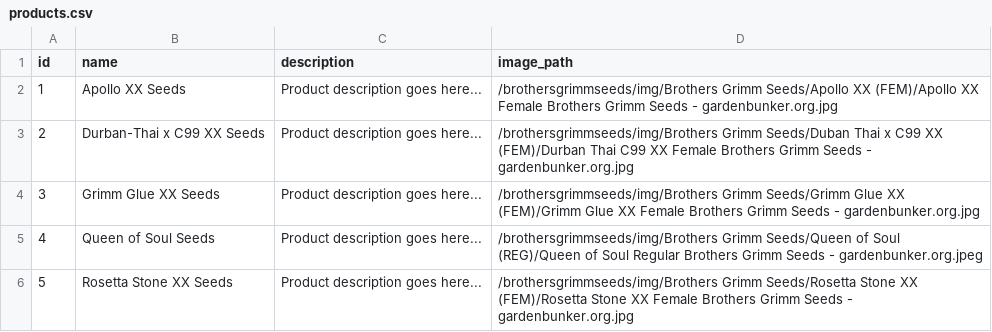
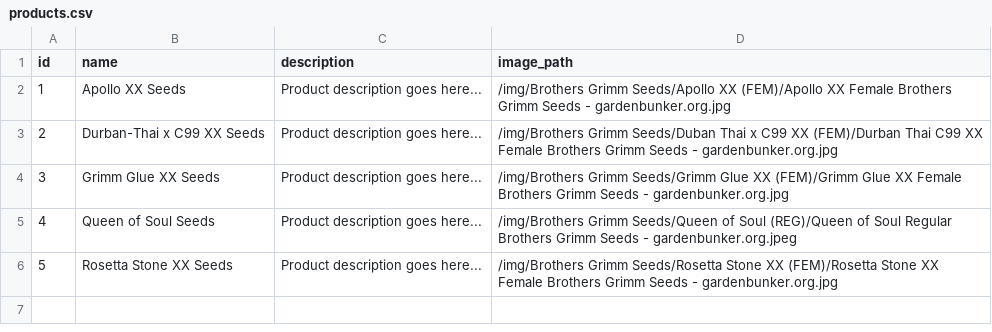
Before and after one commit to grdnbnkr/brothersgrimmseeds, a CSV file: data/products.csv, drawn as a sheet.

Commit message:
Updating data

```diff
--- a/data/products.csv
+++ b/data/products.csv
@@ -1,6 +1,6 @@
 id,name,description,image_path
-1,Apollo XX Seeds,Product description goes here...,/brothersgrimmseeds/img/Brothers Grimm Seeds/Apollo XX (FEM)/Apollo XX Female Brothers Grimm Seeds - gardenbunker.org.jpg
-2,Durban-Thai x C99 XX Seeds,Product description goes here...,/brothersgrimmseeds/img/Brothers Grimm Seeds/Duban Thai x C99 XX (FEM)/Durban Thai C99 XX Female Brothers Grimm Seeds - gardenbunker.org.jpg
-3,Grimm Glue XX Seeds,Product description goes here...,/brothersgrimmseeds/img/Brothers Grimm Seeds/Grimm Glue XX (FEM)/Grimm Glue XX Female Brothers Grimm Seeds - gardenbunker.org.jpg
-4,Queen of Soul Seeds,Product description goes here...,/brothersgrimmseeds/img/Brothers Grimm Seeds/Queen of Soul (REG)/Queen of Soul Regular Brothers Grimm Seeds - gardenbunker.org.jpeg
-5,Rosetta Stone XX Seeds,Product description goes here...,/brothersgrimmseeds/img/Brothers Grimm Seeds/Rosetta Stone XX (FEM)/Rosetta Stone XX Female Brothers Grimm Seeds - gardenbunker.org.jpg
+1,Apollo XX Seeds,Product description goes here...,/img/Brothers Grimm Seeds/Apollo XX (FEM)/Apollo XX Female Brothers Grimm Seeds - gardenbunker.org.jpg
+2,Durban-Thai x C99 XX Seeds,Product description goes here...,/img/Brothers Grimm Seeds/Duban Thai x C99 XX (FEM)/Durban Thai C99 XX Female Brothers Grimm Seeds - gardenbunker.org.jpg
+3,Grimm Glue XX Seeds,Product description goes here...,/img/Brothers Grimm Seeds/Grimm Glue XX (FEM)/Grimm Glue XX Female Brothers Grimm Seeds - gardenbunker.org.jpg
+4,Queen of Soul Seeds,Product description goes here...,/img/Brothers Grimm Seeds/Queen of Soul (REG)/Queen of Soul Regular Brothers Grimm Seeds - gardenbunker.org.jpeg
+5,Rosetta Stone XX Seeds,Product description goes here...,/img/Brothers Grimm Seeds/Rosetta Stone XX (FEM)/Rosetta Stone XX Female Brothers Grimm Seeds - gardenbunker.org.jpg
```
